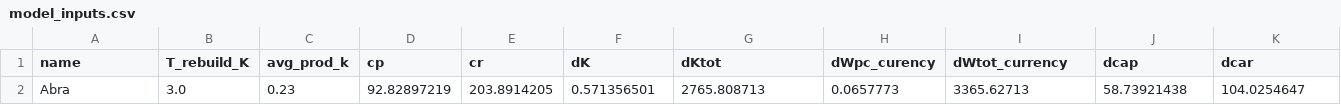
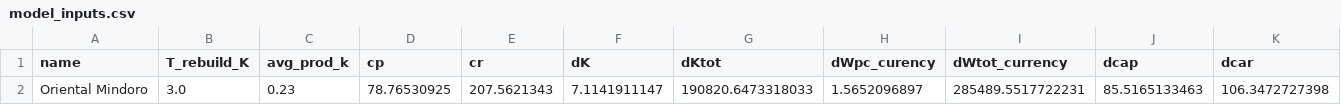
Before and after one commit to walshb1/neda_resilience_indicator_tool, a CSV file: model_inputs.csv, drawn as a sheet; only a part is shown; removed rows and columns are numbered as before the commit, all else as after; rows hold the shown columns only; the diff names each change by its address in the sheet, - before the commit and + after, or states it on an @@ line.

```diff
--- a/model_inputs.csv
+++ b/model_inputs.csv
-row 2: Abra | 3.0 | 0.23 | 92.82897219 | 203.8914205 | 0.571356501 | 2765.808713 | 0.0657773 | 3365.62713 | 58.73921438 | 104.0254647
+row 2: Oriental Mindoro | 3.0 | 0.23 | 78.76530925 | 207.5621343 | 7.1141911147 | 190820.6473318033 | 1.5652096897 | 285489.5517722231 | 85.5165133463 | 106.3472727398
```
Also changed, not shown: 2 other files.
